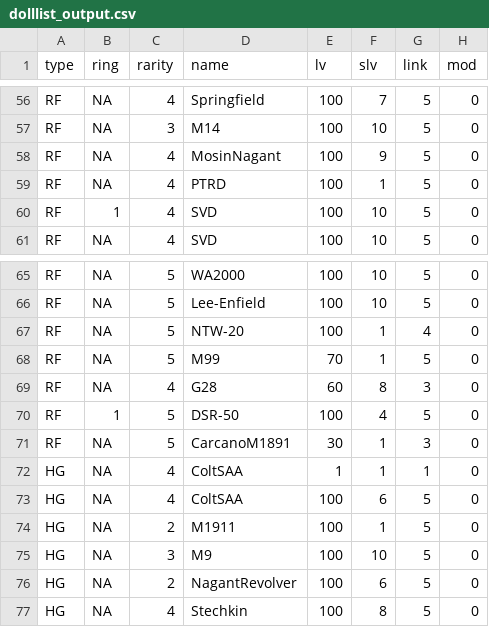
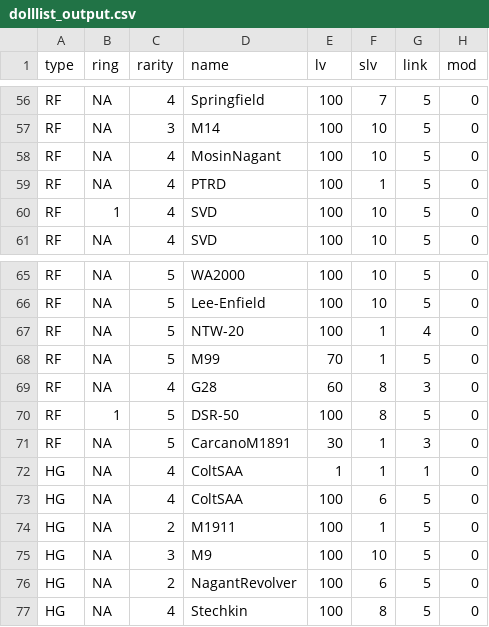
Before and after one commit to mnpqraven/gf, a CSV file: dbs/dolllist_output.csv, drawn as a sheet; only a part is shown, gaps mark what is left out; the diff covers the shown part only.

```diff
--- a/dbs/dolllist_output.csv
+++ b/dbs/dolllist_output.csv
@@ -57,3 +57,3 @@ RF,NA,4,Springfield,100,7,5,0
 RF,NA,3,M14,100,10,5,0
-RF,NA,4,MosinNagant,100,9,5,0
+RF,NA,4,MosinNagant,100,10,5,0
 RF,NA,4,PTRD,100,1,5,0
@@ -69,3 +69,3 @@ RF,NA,5,M99,70,1,5,0
 RF,NA,4,G28,60,8,3,0
-RF,1,5,DSR-50,100,4,5,0
+RF,1,5,DSR-50,100,8,5,0
 RF,NA,5,CarcanoM1891,30,1,3,0
```
Also changed, not shown: 3 added rows and 6 edited cells elsewhere in this file, dbs/list.csv, 4 other files.
